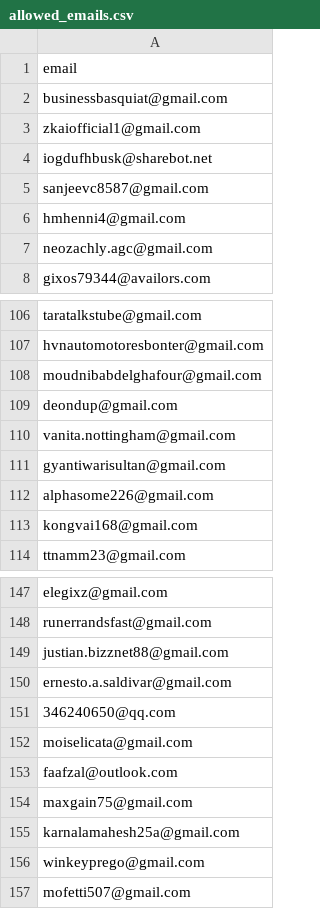
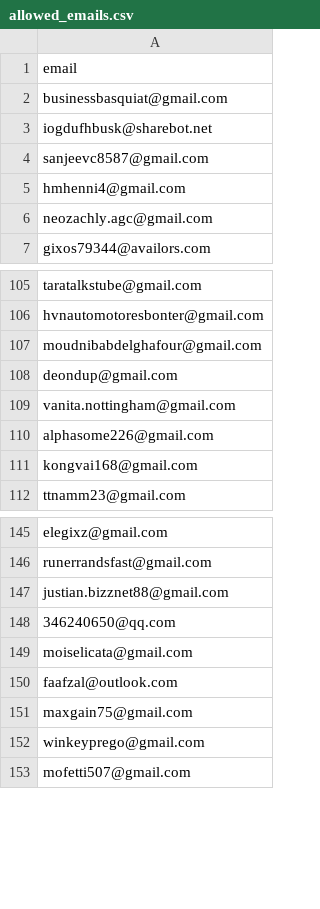
Before and after one commit to ikermato144-eng/premium-access, a CSV file: allowed_emails.csv, drawn as a sheet; only a part is shown, gaps mark what is left out.

Commit message:
Update allowed_emails.csv

```diff
--- a/allowed_emails.csv
+++ b/allowed_emails.csv
@@ -2,3 +2,2 @@ email
 businessbasquiat@gmail.com
-zkaiofficial1@gmail.com
 iogdufhbusk@sharebot.net
@@ -110,3 +109,2 @@ deondup@gmail.com
 vanita.nottingham@gmail.com
-gyantiwarisultan@gmail.com
 alphasome226@gmail.com
@@ -149,3 +147,2 @@ runerrandsfast@gmail.com
 justian.bizznet88@gmail.com
-ernesto.a.saldivar@gmail.com
 346240650@qq.com
@@ -154,3 +151,2 @@ faafzal@outlook.com
 maxgain75@gmail.com
-karnalamahesh25a@gmail.com
 winkeyprego@gmail.com
```
